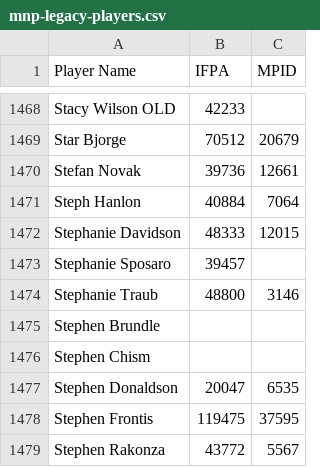
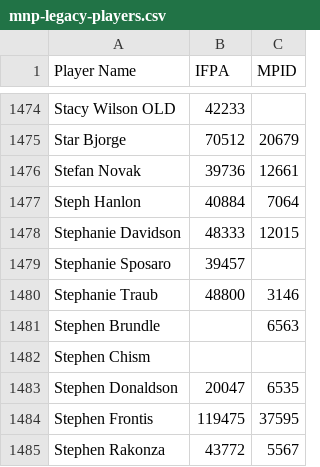
Before and after one commit to madcock/IPR, a CSV file: mnp-legacy-players.csv, drawn as a sheet; only a part is shown, gaps mark what is left out; the diff covers the shown part only.

```diff
--- a/mnp-legacy-players.csv
+++ b/mnp-legacy-players.csv
@@ -1474,3 +1480,3 @@ Stephanie Sposaro,39457,
 Stephanie Traub,48800,3146
-Stephen Brundle,,
+Stephen Brundle,,6563
 Stephen Chism,,
```
Also changed, not shown: 7 added rows, 1 removed row and 3 edited cells elsewhere in this file.
